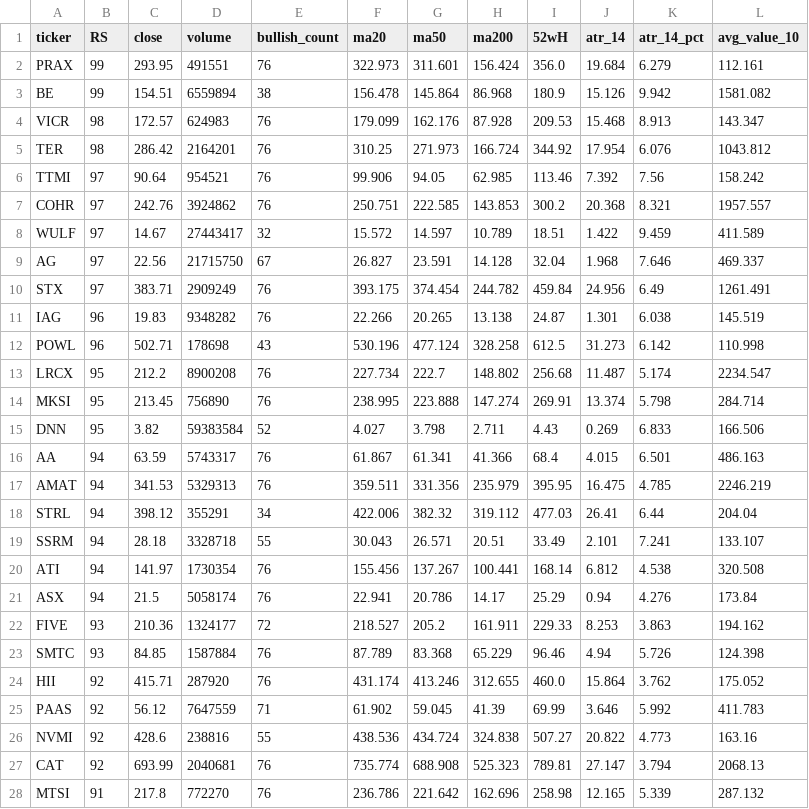
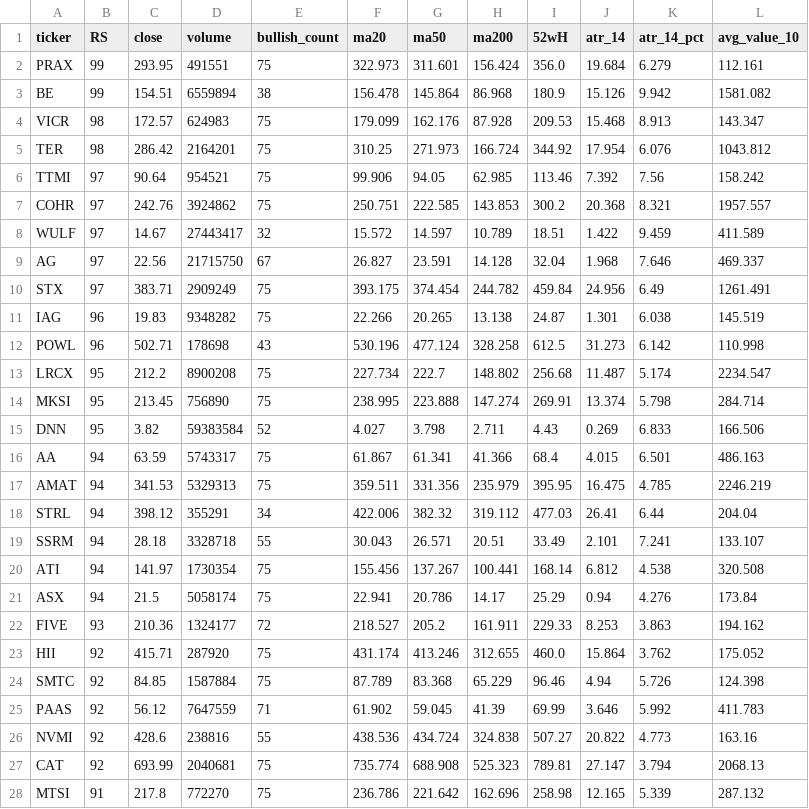
Before and after one commit to tu1258/Stock-Screener, a CSV file: csv/watchlist_bounce_50ma.csv, drawn as a sheet; only a part is shown; the diff covers the shown part only.

```diff
--- a/csv/watchlist_bounce_50ma.csv
+++ b/csv/watchlist_bounce_50ma.csv
@@ -1,28 +1,28 @@
 ticker,RS,close,volume,bullish_count,ma20,ma50,ma200,52wH,atr_14,atr_14_pct,avg_value_10
-PRAX,99,293.95,491551,76,322.973,311.601,156.424,356.0,19.684,6.279,112.161
+PRAX,99,293.95,491551,75,322.973,311.601,156.424,356.0,19.684,6.279,112.161
 BE,99,154.51,6559894,38,156.478,145.864,86.968,180.9,15.126,9.942,1581.082
-VICR,98,172.57,624983,76,179.099,162.176,87.928,209.53,15.468,8.913,143.347
-TER,98,286.42,2164201,76,310.25,271.973,166.724,344.92,17.954,6.076,1043.812
-TTMI,97,90.64,954521,76,99.906,94.05,62.985,113.46,7.392,7.56,158.242
-COHR,97,242.76,3924862,76,250.751,222.585,143.853,300.2,20.368,8.321,1957.557
+VICR,98,172.57,624983,75,179.099,162.176,87.928,209.53,15.468,8.913,143.347
+TER,98,286.42,2164201,75,310.25,271.973,166.724,344.92,17.954,6.076,1043.812
+TTMI,97,90.64,954521,75,99.906,94.05,62.985,113.46,7.392,7.56,158.242
+COHR,97,242.76,3924862,75,250.751,222.585,143.853,300.2,20.368,8.321,1957.557
 WULF,97,14.67,27443417,32,15.572,14.597,10.789,18.51,1.422,9.459,411.589
 AG,97,22.56,21715750,67,26.827,23.591,14.128,32.04,1.968,7.646,469.337
-STX,97,383.71,2909249,76,393.175,374.454,244.782,459.84,24.956,6.49,1261.491
-IAG,96,19.83,9348282,76,22.266,20.265,13.138,24.87,1.301,6.038,145.519
+STX,97,383.71,2909249,75,393.175,374.454,244.782,459.84,24.956,6.49,1261.491
+IAG,96,19.83,9348282,75,22.266,20.265,13.138,24.87,1.301,6.038,145.519
 POWL,96,502.71,178698,43,530.196,477.124,328.258,612.5,31.273,6.142,110.998
-LRCX,95,212.2,8900208,76,227.734,222.7,148.802,256.68,11.487,5.174,2234.547
-MKSI,95,213.45,756890,76,238.995,223.888,147.274,269.91,13.374,5.798,284.714
+LRCX,95,212.2,8900208,75,227.734,222.7,148.802,256.68,11.487,5.174,2234.547
+MKSI,95,213.45,756890,75,238.995,223.888,147.274,269.91,13.374,5.798,284.714
 DNN,95,3.82,59383584,52,4.027,3.798,2.711,4.43,0.269,6.833,166.506
-AA,94,63.59,5743317,76,61.867,61.341,41.366,68.4,4.015,6.501,486.163
-AMAT,94,341.53,5329313,76,359.511,331.356,235.979,395.95,16.475,4.785,2246.219
+AA,94,63.59,5743317,75,61.867,61.341,41.366,68.4,4.015,6.501,486.163
+AMAT,94,341.53,5329313,75,359.511,331.356,235.979,395.95,16.475,4.785,2246.219
 STRL,94,398.12,355291,34,422.006,382.32,319.112,477.03,26.41,6.44,204.04
 SSRM,94,28.18,3328718,55,30.043,26.571,20.51,33.49,2.101,7.241,133.107
-ATI,94,141.97,1730354,76,155.456,137.267,100.441,168.14,6.812,4.538,320.508
-ASX,94,21.5,5058174,76,22.941,20.786,14.17,25.29,0.94,4.276,173.84
+ATI,94,141.97,1730354,75,155.456,137.267,100.441,168.14,6.812,4.538,320.508
+ASX,94,21.5,5058174,75,22.941,20.786,14.17,25.29,0.94,4.276,173.84
 FIVE,93,210.36,1324177,72,218.527,205.2,161.911,229.33,8.253,3.863,194.162
-SMTC,93,84.85,1587884,76,87.789,83.368,65.229,96.46,4.94,5.726,124.398
-HII,92,415.71,287920,76,431.174,413.246,312.655,460.0,15.864,3.762,175.052
+HII,92,415.71,287920,75,431.174,413.246,312.655,460.0,15.864,3.762,175.052
+SMTC,92,84.85,1587884,75,87.789,83.368,65.229,96.46,4.94,5.726,124.398
 PAAS,92,56.12,7647559,71,61.902,59.045,41.39,69.99,3.646,5.992,411.783
 NVMI,92,428.6,238816,55,438.536,434.724,324.838,507.27,20.822,4.773,163.16
-CAT,92,693.99,2040681,76,735.774,688.908,525.323,789.81,27.147,3.794,2068.13
-MTSI,91,217.8,772270,76,236.786,221.642,162.696,258.98,12.165,5.339,287.132
+CAT,92,693.99,2040681,75,735.774,688.908,525.323,789.81,27.147,3.794,2068.13
+MTSI,91,217.8,772270,75,236.786,221.642,162.696,258.98,12.165,5.339,287.132
```
Also changed, not shown: 5 edited cells elsewhere in this file, csv/watchlist.csv, stock_data_rs.csv, 1 other file.
